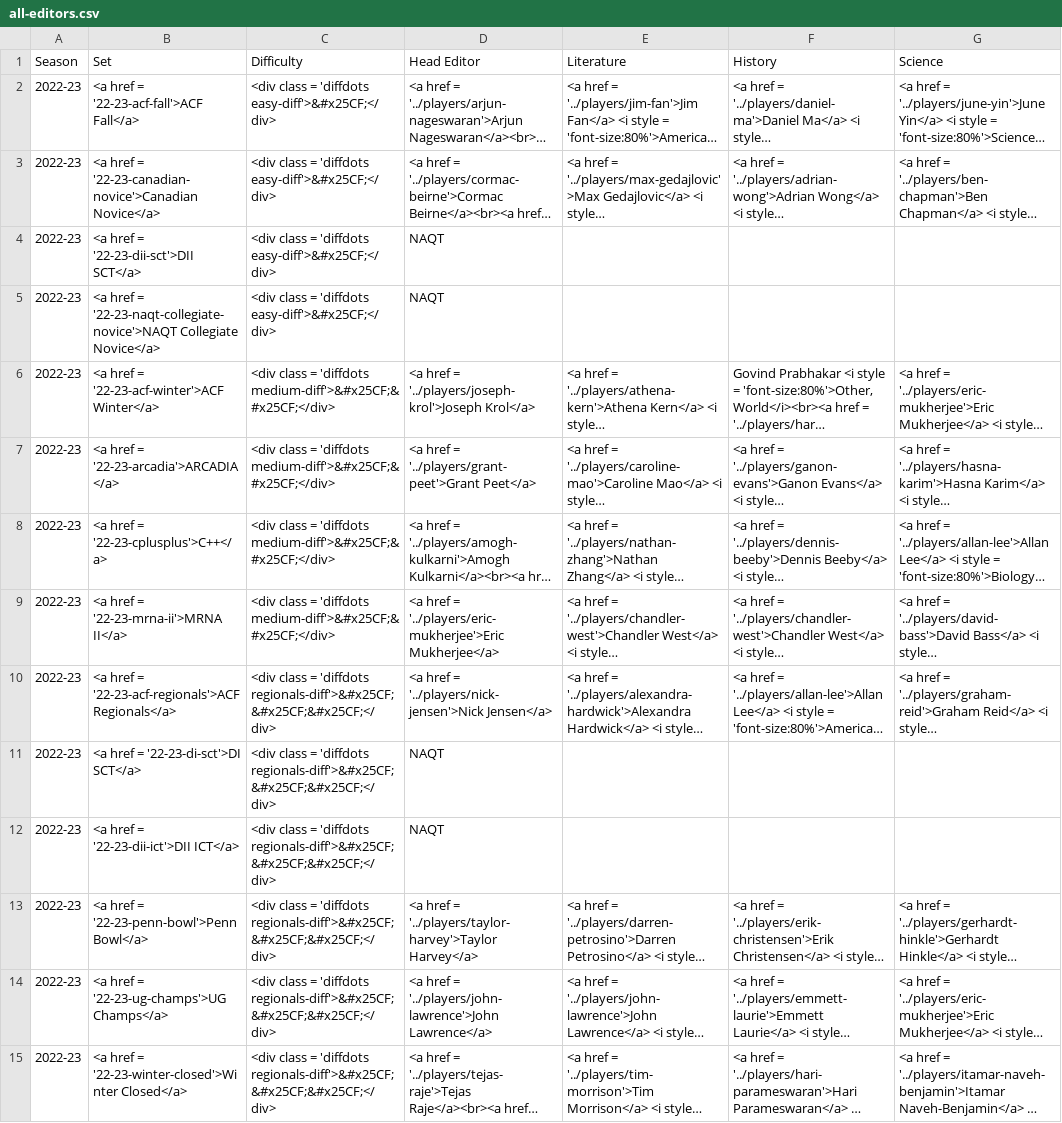
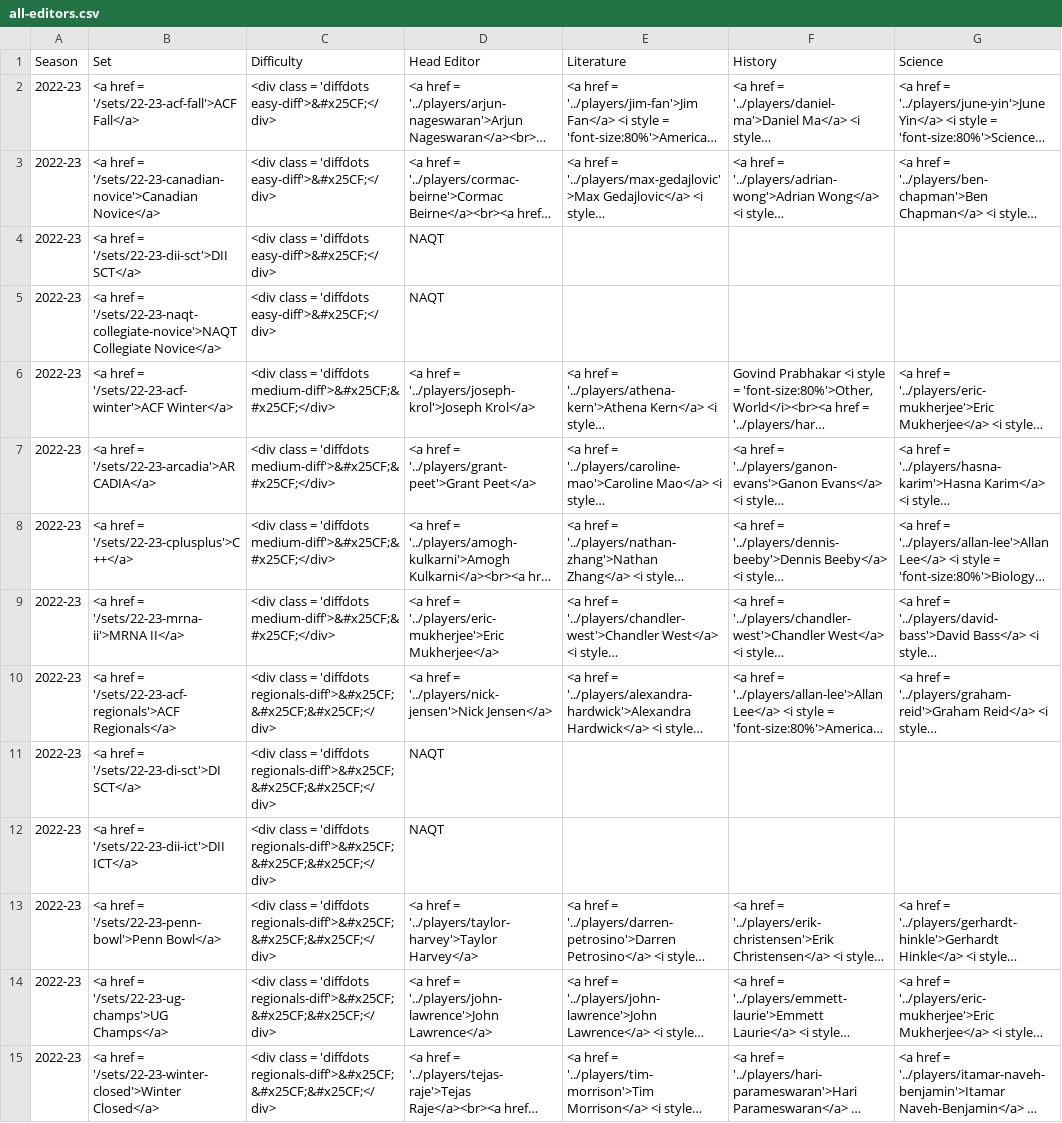
Before and after one commit to ryanrosenberg/cqs-backend, a CSV file: all-editors.csv, drawn as a sheet; only a part is shown; long unchanged cells end in …; the diff covers the shown part only; the diff names each change by its address in the sheet, - before the commit and + after, or states it on an @@ line.

Commit message:
change to relative links to try to debug skipping back to home page

```diff
--- a/all-editors.csv
+++ b/all-editors.csv
-B2 (Set): <a href = '22-23-acf-fall'>ACF Fall</a>
+B2 (Set): <a href = '/sets/22-23-acf-fall'>ACF Fall</a>
-B3 (Set): …href = '22-23-canadian-novice'>Canadian Novice</a>
+B3 (Set): …href = '/sets/22-23-canadian-novice'>Canadian Novice</a>
-B4 (Set): <a href = '22-23-dii-sct'>DII SCT</a>
+B4 (Set): <a href = '/sets/22-23-dii-sct'>DII SCT</a>
-B5 (Set): …href = '22-23-naqt-collegiate-novice'>NAQT Collegiate Novice</a>
+B5 (Set): …href = '/sets/22-23-naqt-collegiate-novice'>NAQT Collegiate Novice</a>
-B6 (Set): …href = '22-23-acf-winter'>ACF Winter</a>
+B6 (Set): …href = '/sets/22-23-acf-winter'>ACF Winter</a>
-B7 (Set): <a href = '22-23-arcadia'>ARCADIA</a>
+B7 (Set): <a href = '/sets/22-23-arcadia'>ARCADIA</a>
-B8 (Set): <a href = '22-23-cplusplus'>C++</a>
+B8 (Set): <a href = '/sets/22-23-cplusplus'>C++</a>
-B9 (Set): <a href = '22-23-mrna-ii'>MRNA II</a>
+B9 (Set): <a href = '/sets/22-23-mrna-ii'>MRNA II</a>
-B10 (Set): …href = '22-23-acf-regionals'>ACF Regionals</a>
+B10 (Set): …href = '/sets/22-23-acf-regionals'>ACF Regionals</a>
-B11 (Set): <a href = '22-23-di-sct'>DI SCT</a>
+B11 (Set): <a href = '/sets/22-23-di-sct'>DI SCT</a>
-B12 (Set): <a href = '22-23-dii-ict'>DII ICT</a>
+B12 (Set): <a href = '/sets/22-23-dii-ict'>DII ICT</a>
-B13 (Set): <a href = '22-23-penn-bowl'>Penn Bowl</a>
+B13 (Set): <a href = '/sets/22-23-penn-bowl'>Penn Bowl</a>
-B14 (Set): <a href = '22-23-ug-champs'>UG Champs</a>
+B14 (Set): <a href = '/sets/22-23-ug-champs'>UG Champs</a>
-B15 (Set): …href = '22-23-winter-closed'>Winter Closed</a>
+B15 (Set): …href = '/sets/22-23-winter-closed'>Winter Closed</a>
```
Also changed, not shown: 185 edited cells elsewhere in this file.
